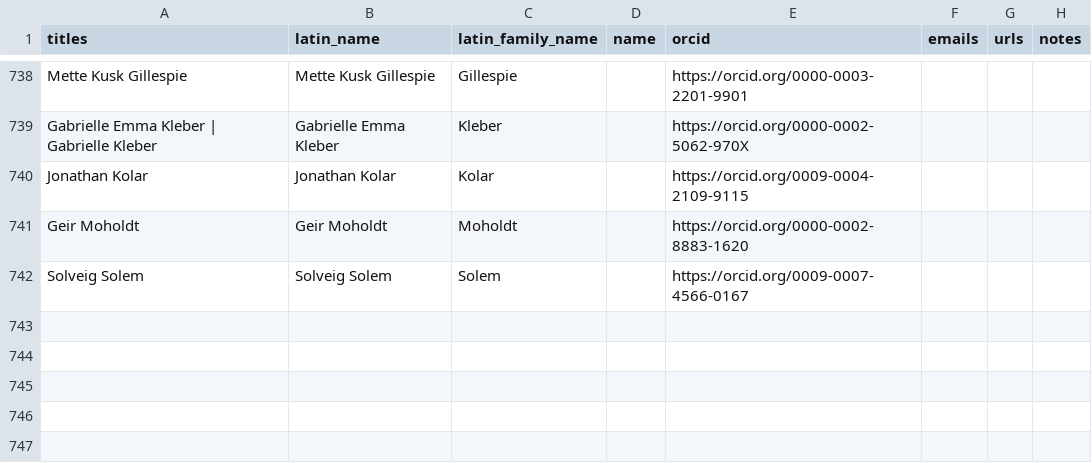
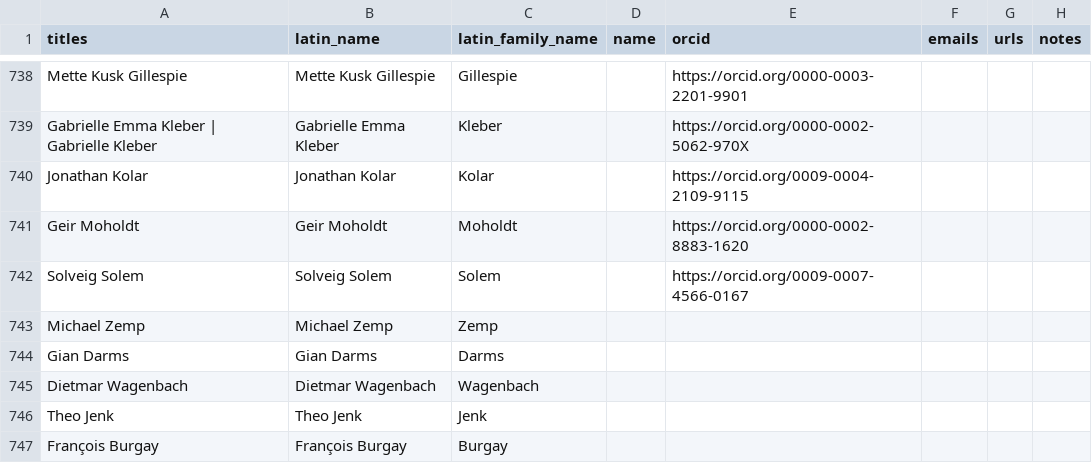
Before and after one commit to mjacqu/glenglat, a CSV file: data/person.csv, drawn as a sheet; only a part is shown, gaps mark what is left out.

Commit message:
Include investigators in author list

```diff
--- a/data/person.csv
+++ b/data/person.csv
@@ -742 +742,6 @@ Geir Moholdt,Geir Moholdt,Moholdt,,https://orcid.org/0000-0002-8883-1620,,,
 Solveig Solem,Solveig Solem,Solem,,https://orcid.org/0009-0007-4566-0167,,,
+Michael Zemp,Michael Zemp,Zemp,,,,,
+Gian Darms,Gian Darms,Darms,,,,,
+Dietmar Wagenbach,Dietmar Wagenbach,Wagenbach,,,,,
+Theo Jenk,Theo Jenk,Jenk,,,,,
+François Burgay,François Burgay,Burgay,,,,,
```
Also changed, not shown: 1 other file.
